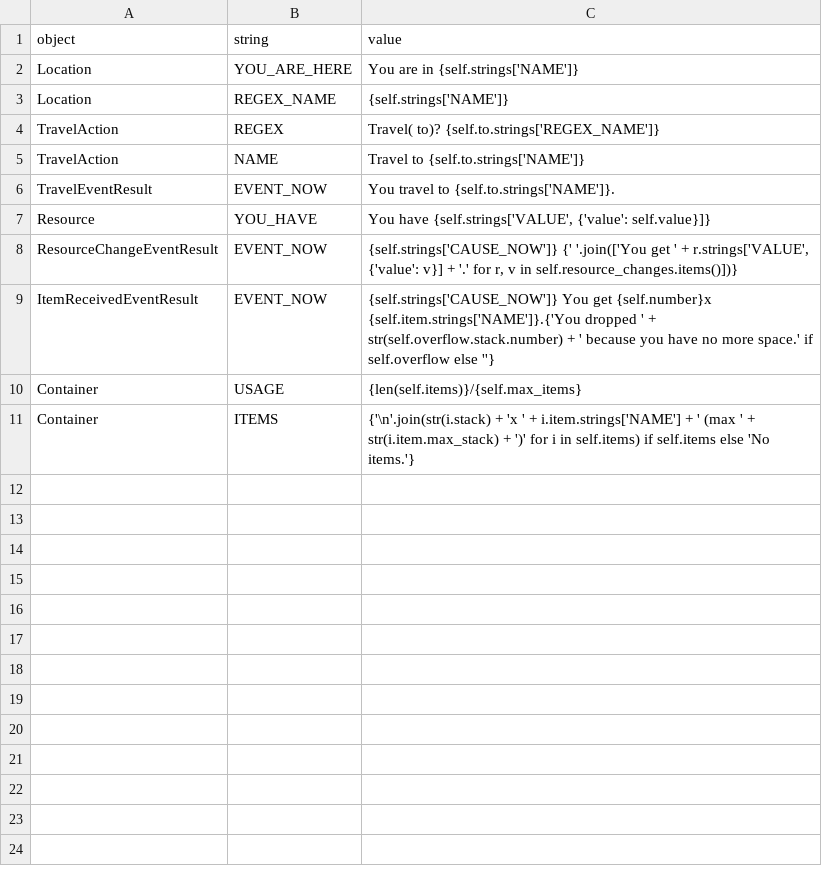
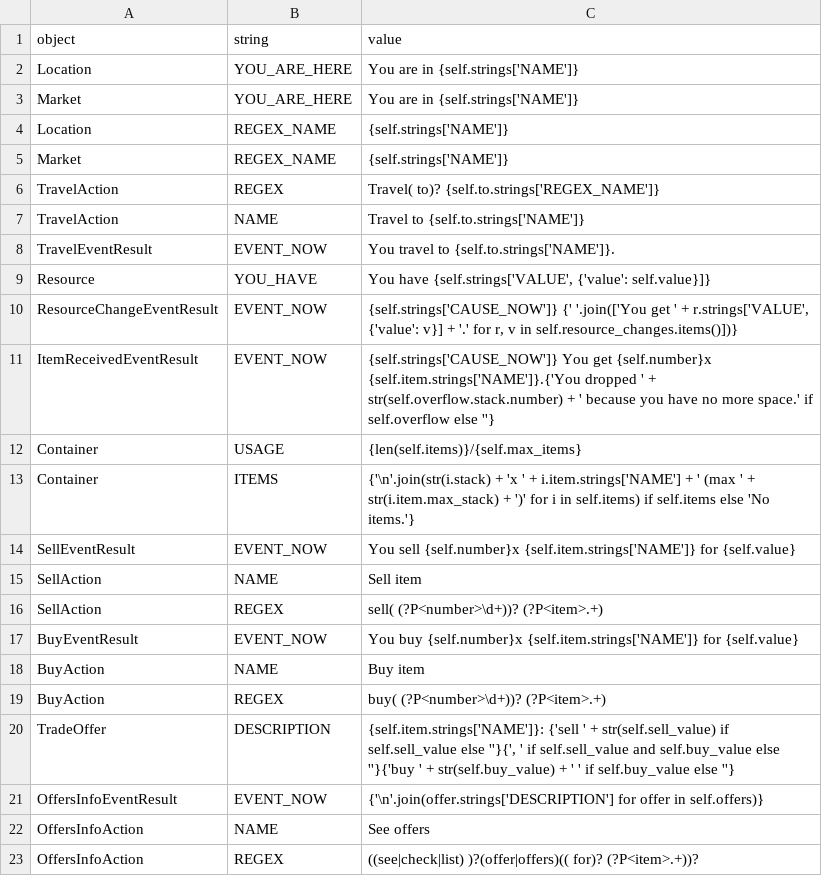
Before and after one commit to lychanl/discord-text-rpg, a CSV file: worlds/default/locales/en/default.csv, drawn as a sheet.

```diff
--- a/worlds/default/locales/en/default.csv
+++ b/worlds/default/locales/en/default.csv
@@ -2,3 +2,5 @@ object,string,value
 Location,YOU_ARE_HERE,"You are in {self.strings['NAME']}"
+Market,YOU_ARE_HERE,"You are in {self.strings['NAME']}"
 Location,REGEX_NAME,{self.strings['NAME']}
+Market,REGEX_NAME,{self.strings['NAME']}
 TravelAction,REGEX,Travel( to)? {self.to.strings['REGEX_NAME']}
@@ -11 +13,11 @@ Container,USAGE,{len(self.items)}/{self.max_items}
 Container,ITEMS,{'\n'.join(str(i.stack) + 'x ' + i.item.strings['NAME'] + ' (max ' + str(i.item.max_stack) + ')' for i in self.items) if self.items else 'No items.'}
+SellEventResult,EVENT_NOW,You sell {self.number}x {self.item.strings['NAME']} for {self.value}
+SellAction,NAME,Sell item
+SellAction,REGEX,sell( (?P<number>\d+))? (?P<item>.+)
+BuyEventResult,EVENT_NOW,You buy {self.number}x {self.item.strings['NAME']} for {self.value}
+BuyAction,NAME,Buy item
+BuyAction,REGEX,buy( (?P<number>\d+))? (?P<item>.+)
+TradeOffer,DESCRIPTION,"{self.item.strings['NAME']}: {'sell ' + str(self.sell_value) if self.sell_value else ''}{', ' if self.sell_value and self.buy_value else ''}{'buy ' + str(self.buy_value) + ' ' if self.buy_value else ''}"
+OffersInfoEventResult,EVENT_NOW,{'\n'.join(offer.strings['DESCRIPTION'] for offer in self.offers)}
+OffersInfoAction,NAME,See offers
+OffersInfoAction,REGEX,((see|check|list) )?(offer|offers)(( for)? (?P<item>.+))?
```
Also changed, not shown: worlds/default/locales/en/errors.csv, 16 other files.
